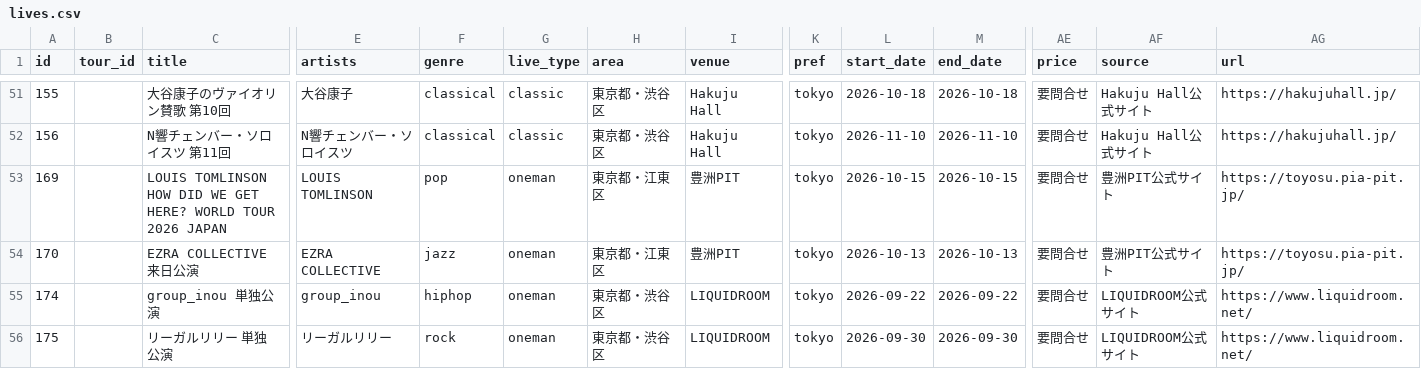
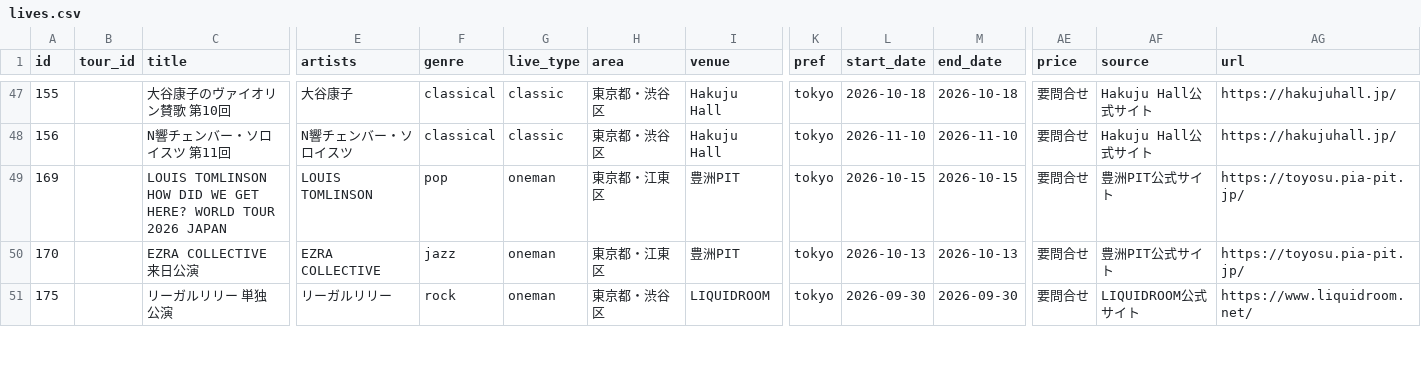
Before and after one commit to the-ready/player-one, a CSV file: data/lives.csv, drawn as a sheet; only a part is shown, gaps mark what is left out; rows hold the shown columns only; the diff covers the shown part only; the diff names each change by its address in the sheet, - before the commit and + after, or states it on an @@ line.

```diff
--- a/data/lives.csv
+++ b/data/lives.csv
-row 55: 174 |  | group_inou 単独公演 | group_inou | hiphop | oneman | 東京都・渋谷区 | LIQUIDROOM | tokyo | 2026-09-22 | 2026-09-22 | 要問合せ | LIQUIDROOM公式サイト | https://www.liquidroom.net/
```
Also changed, not shown: 5 removed rows elsewhere in this file, data/spots.csv, 1 other file.
